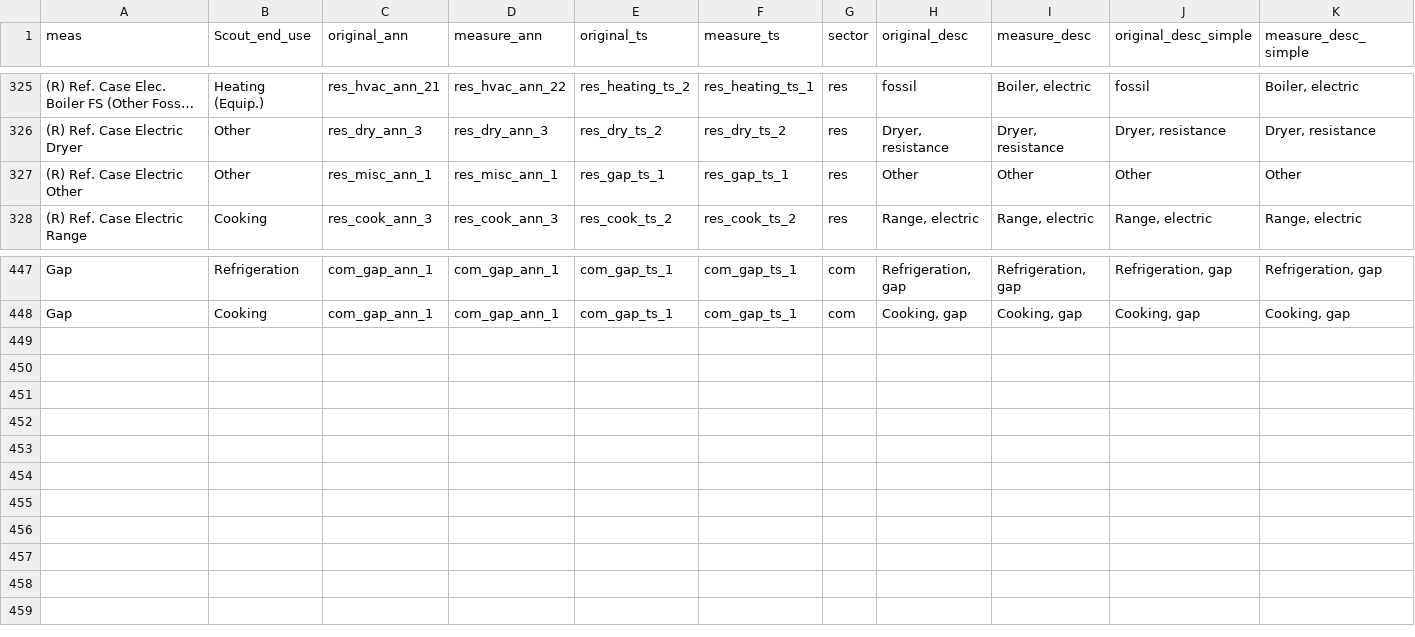
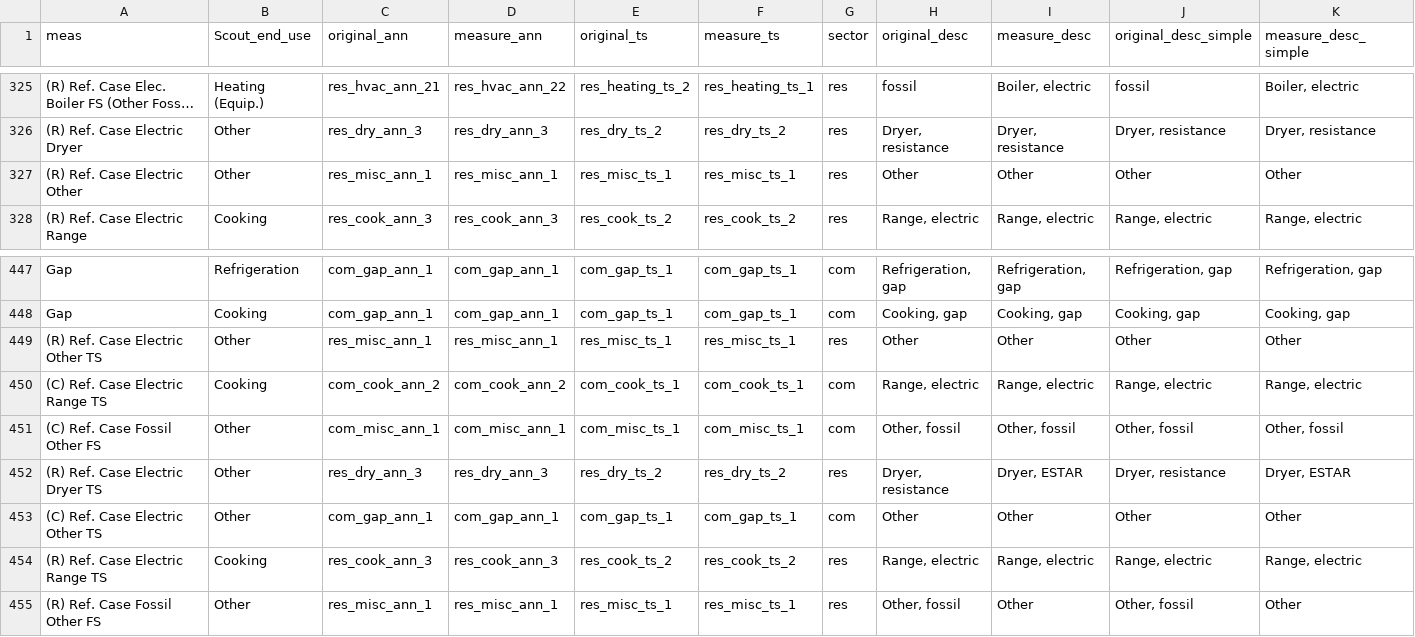
Before and after one commit to handichan/BSS-Workflow, a TSV file: map_meas/measure_map.tsv, drawn as a sheet; only a part is shown, gaps mark what is left out; long unchanged cells end in ….

```diff
--- a/map_meas/measure_map.tsv
+++ b/map_meas/measure_map.tsv
@@ -326,3 +326,3 @@ meas	Scout_end_use	original_ann	measure_ann	original_ts	measure_ts	sector	origin
 (R) Ref. Case Electric Dryer	Other	res_dry_ann_3	res_dry_ann_3	res_dry_ts_2	res_dry_ts_2	res	Dryer, resistance	Dryer, resistance	Dryer, resistance	Dryer, resistance
-(R) Ref. Case Electric Other	Other	res_misc_ann_1	res_misc_ann_1	res_gap_ts_1	res_gap_ts_1	res	Other	Other	Other	Other
+(R) Ref. Case Electric Other	Other	res_misc_ann_1	res_misc_ann_1	res_misc_ts_1	res_misc_ts_1	res	Other	Other	Other	Other
 (R) Ref. Case Electric Range	Cooking	res_cook_ann_3	res_cook_ann_3	res_cook_ts_2	res_cook_ts_2	res	Range, electric	Range, electric	Range, electric	Range, electric
@@ -448 +448,8 @@ Gap	Refrigeration	com_gap_ann_1	com_gap_ann_1	com_gap_ts_1	com_gap_ts_1	com	Refr
 Gap	Cooking	com_gap_ann_1	com_gap_ann_1	com_gap_ts_1	com_gap_ts_1	com	Cooking, gap	Cooking, gap	Cooking, gap	Cooking, gap
+(R) Ref. Case Electric Other TS	Other	res_misc_ann_1	res_misc_ann_1	res_misc_ts_1	res_misc_ts_1	res	Other	Other	Other	Other
+(C) Ref. Case Electric Range TS	Cooking	com_cook_ann_2	com_cook_ann_2	com_cook_ts_1	com_cook_ts_1	com	Range, electric	Range, electric	Range, electric	Range, electric
+(C) Ref. Case Fossil Other FS	Other	com_misc_ann_1	com_misc_ann_1	com_misc_ts_1	com_misc_ts_1	com	Other, fossil	Other, fossil	Other, fossil	Other, fossil
+(R) Ref. Case Electric Dryer TS	Other	res_dry_ann_3	res_dry_ann_3	res_dry_ts_2	res_dry_ts_2	res	Dryer, resistance	Dryer, ESTAR	Dryer, resistance	Dryer, ESTAR
+(C) Ref. Case Electric Other TS	Other	com_gap_ann_1	com_gap_ann_1	com_gap_ts_1	com_gap_ts_1	com	Other	Other	Other	Other
+(R) Ref. Case Electric Range TS	Cooking	res_cook_ann_3	res_cook_ann_3	res_cook_ts_2	res_cook_ts_2	res	Range, electric	Range, electric	Range, electric	Range, electric
+(R) Ref. Case Fossil Other FS	Other	res_misc_ann_1	res_misc_ann_1	res_misc_ts_1	res_misc_ts_1	res	Other, fossil	Other	Other, fossil	Other
```
Also changed, not shown: 44 other files.
